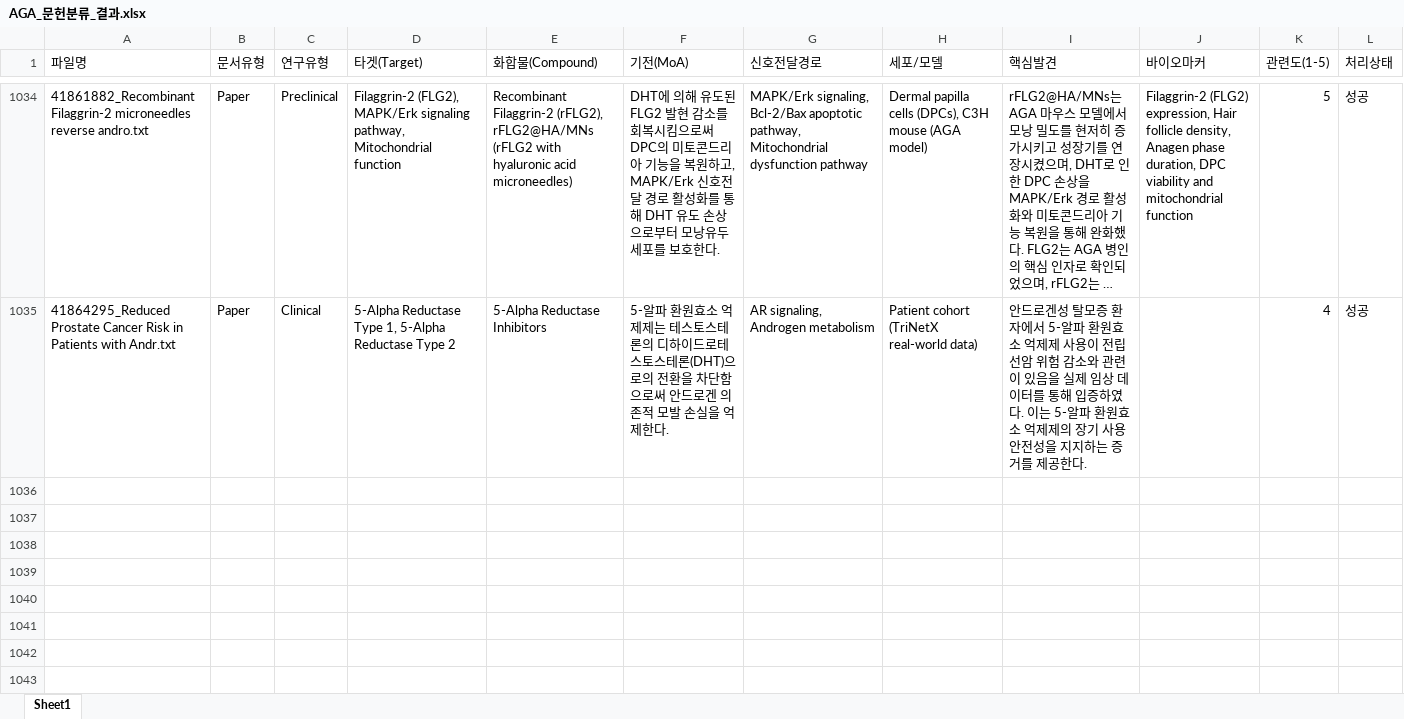
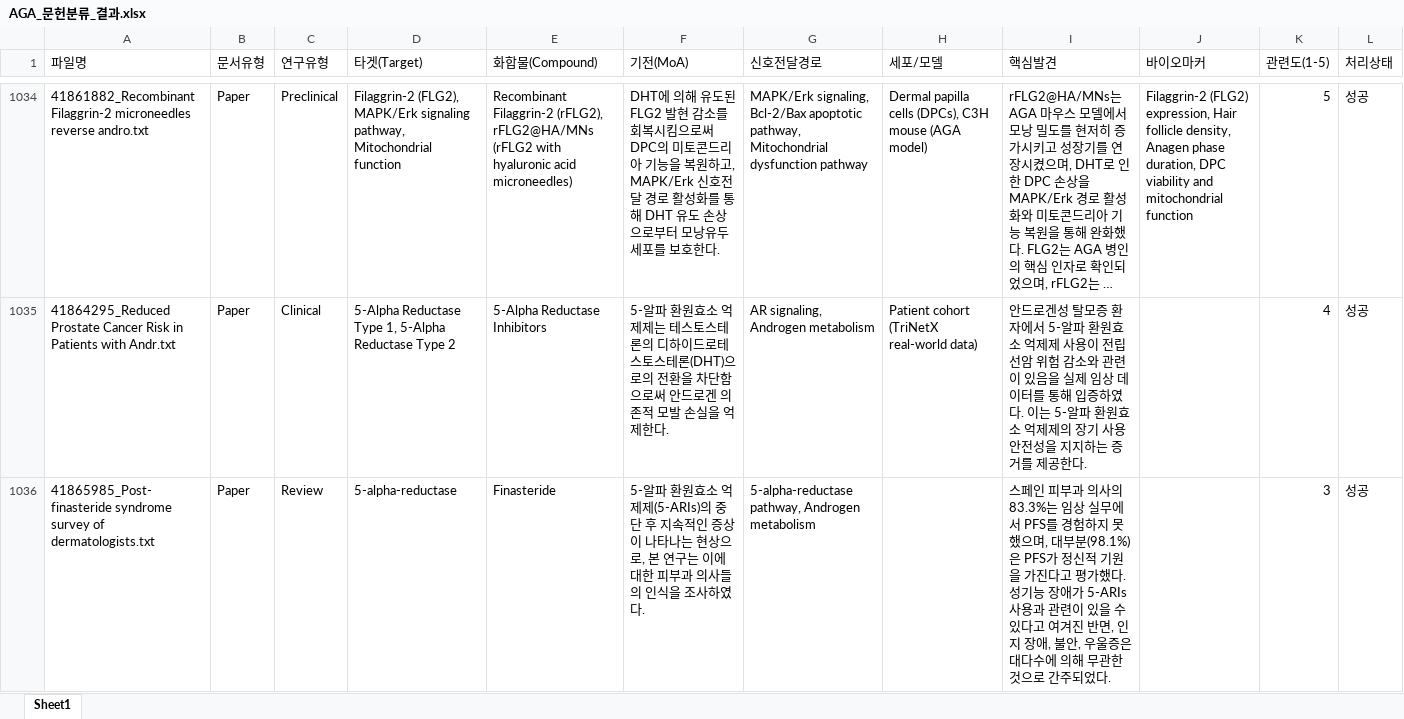
Before and after one commit to tomkimho/DCP_AGA, an Excel workbook: AGA_문헌분류_결과.xlsx, sheet Sheet1, drawn as a sheet; only a part is shown, gaps mark what is left out; long unchanged cells end in …; values as stored, in another font and other column widths than the file's, no borders; the diff names each change by its address in the sheet, - before the commit and + after, or states it on an @@ line.

```diff
--- a/AGA_문헌분류_결과.xlsx (sheet Sheet1)
+++ b/AGA_문헌분류_결과.xlsx (sheet Sheet1)
+row 1036: 41865985_Post-finasteride syndrome survey of dermatologists.txt | Paper | Review | 5-alpha-reductase | Finasteride | 5-알파 환원효소 억제제(5-ARIs)의 중단 후 지속적인 증상이 나타나는 현상으로, 본 연구는 이에 대한 피부과 의사들의 인식을 조사하였다. | 5-alpha-reductase pathway, Androgen metabolism |  | 스페인 피부과 의사의 83.3%는 임상 실무에서 PFS를 경험하지 못했으며, 대부분(98.1%)은 PFS가 정신적 기원을 가진다고 평가했다. 성기능 장애가 5-ARIs 사용과 관련이 있을 수 있다고 여겨진 반면, 인지 장애, 불안, 우울증은 대다수에 의해 무관한 것으로 간주되었다. |  | 3 | 성공
```
Also changed, not shown: AGA_data.xlsx, output/AGA_Dark_Targets.xlsx, 11 other files.
